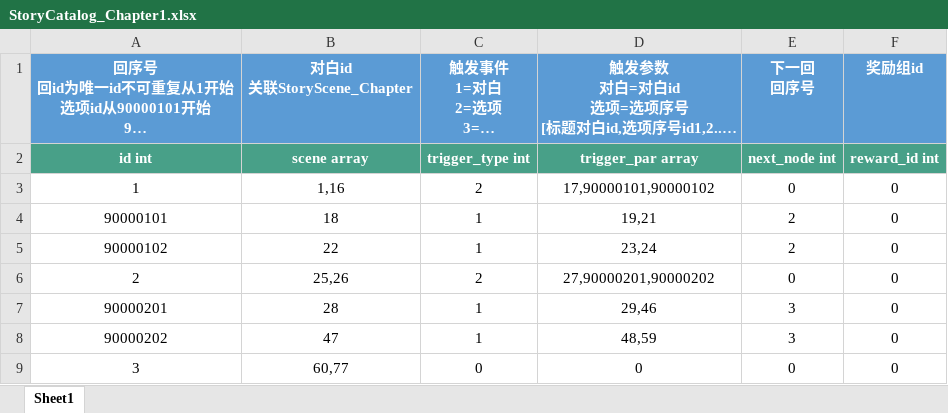
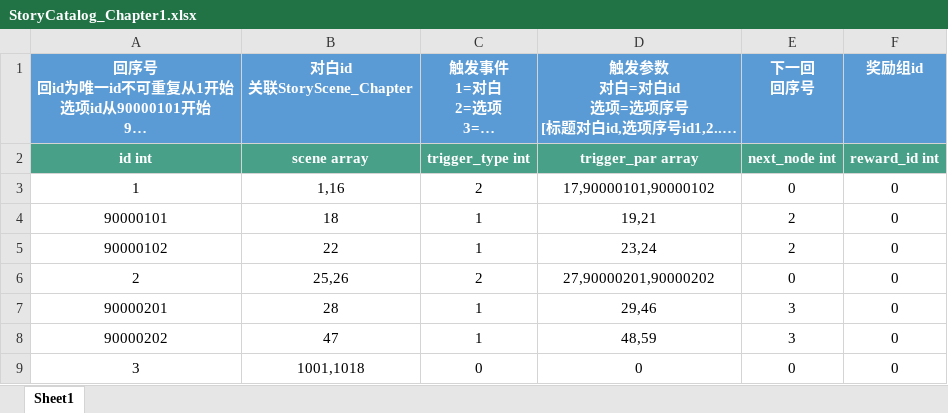
Before and after one commit to persiewoo/mnData, an Excel workbook: common/StoryCatalog_Chapter1.xlsx, sheet Sheet1, drawn as a sheet; long unchanged cells end in …; values as stored, in another font and other column widths than the file's, no borders; the diff names each change by its address in the sheet, - before the commit and + after, or states it on an @@ line.

```diff
--- a/common/StoryCatalog_Chapter1.xlsx (sheet Sheet1)
+++ b/common/StoryCatalog_Chapter1.xlsx (sheet Sheet1)
-B9 (对白id 关联StoryScene_Chapter): 60,77
+B9 (对白id 关联StoryScene_Chapter): 1001,1018
```
Also changed, not shown: common/StoryScene_Chapter1.xlsx.
